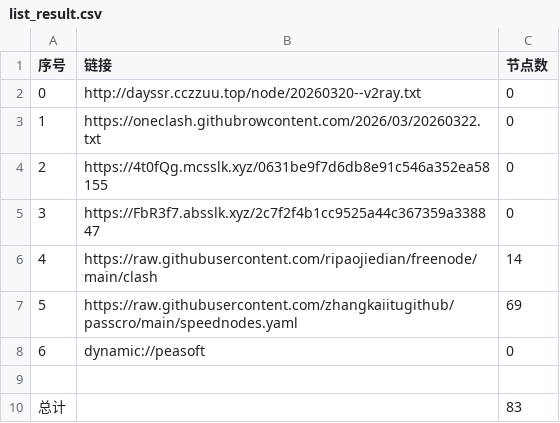
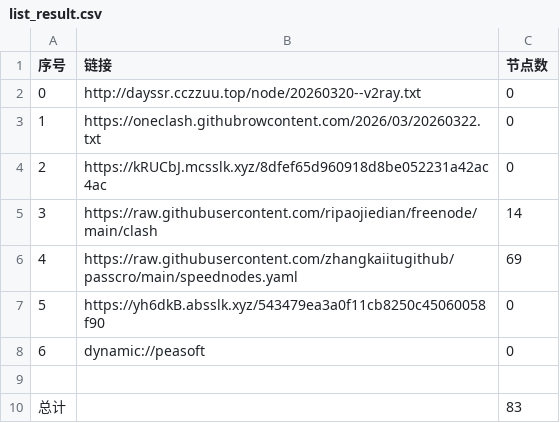
Before and after one commit to obscure1990/AutoMergePublicNodes, a CSV file: list_result.csv, drawn as a sheet; removed rows and columns are numbered as before the commit, all else as after; the diff names each change by its address in the sheet, - before the commit and + after, or states it on an @@ line.

```diff
--- a/list_result.csv
+++ b/list_result.csv
-B4 (链接): https://4t0fQg.mcsslk.xyz/0631be9f7d6db8e91c546a352ea58155
+B4 (链接): https://kRUCbJ.mcsslk.xyz/8dfef65d960918d8be052231a42ac4ac
-row 5: 3 | https://FbR3f7.absslk.xyz/2c7f2f4b1cc9525a44c367359a338847 | 0
@@ column A (序号) renumbered between rows 5 and 6 @@
+row 7: 5 | https://yh6dkB.absslk.xyz/543479ea3a0f11cb8250c45060058f90 | 0
```
Also changed, not shown: 23 other files.
